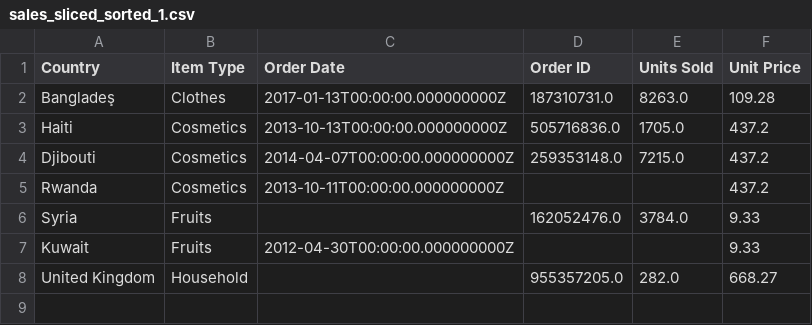
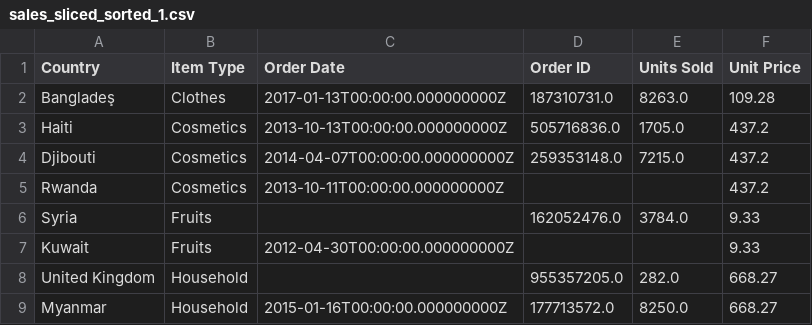
Before and after one commit to cylondata/cylon, a CSV file: data/sorting/sales_sliced_sorted_1.csv, drawn as a sheet.

```diff
--- a/data/sorting/sales_sliced_sorted_1.csv
+++ b/data/sorting/sales_sliced_sorted_1.csv
@@ -8 +8,2 @@ Kuwait,Fruits,2012-04-30T00:00:00.000000000Z,,,9.33
 United Kingdom,Household,,955357205.0,282.0,668.27
+Myanmar,Household,2015-01-16T00:00:00.000000000Z,177713572.0,8250.0,668.27
```
Also changed, not shown: data/sorting/sales_index_sorted_2.csv, data/sorting/sales_index_sorted_3.csv, 9 other files.
